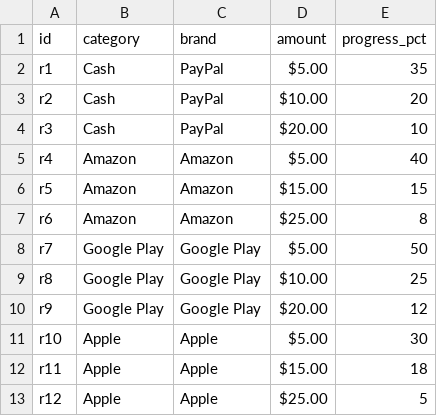
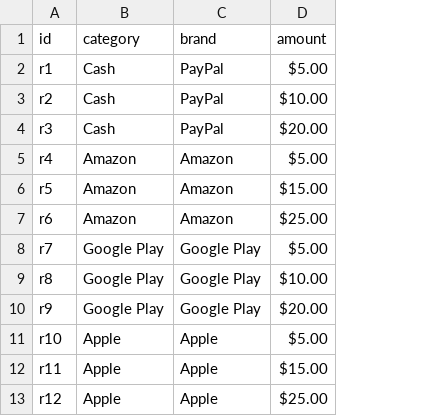
Before and after one commit to tanvir-azad-de/pz, a TSV file: seed/rewards.tsv, drawn as a sheet; the diff names each change by its address in the sheet, - before the commit and + after, or states it on an @@ line.

Commit message:
Derive rewards progress bar from balance/amount, remove progress_pct

```diff
--- a/seed/rewards.tsv
+++ b/seed/rewards.tsv
-column E (progress_pct), rows 2-13: 35 | 20 | 10 | 40 | 15 | 8 | 50 | 25 | 12 | 30 | 18 | 5
```
Also changed, not shown: 6 other files.
